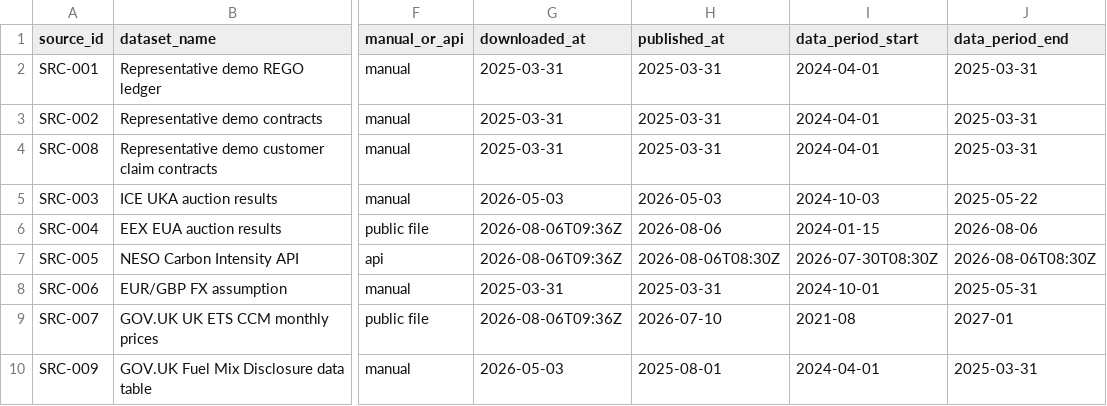
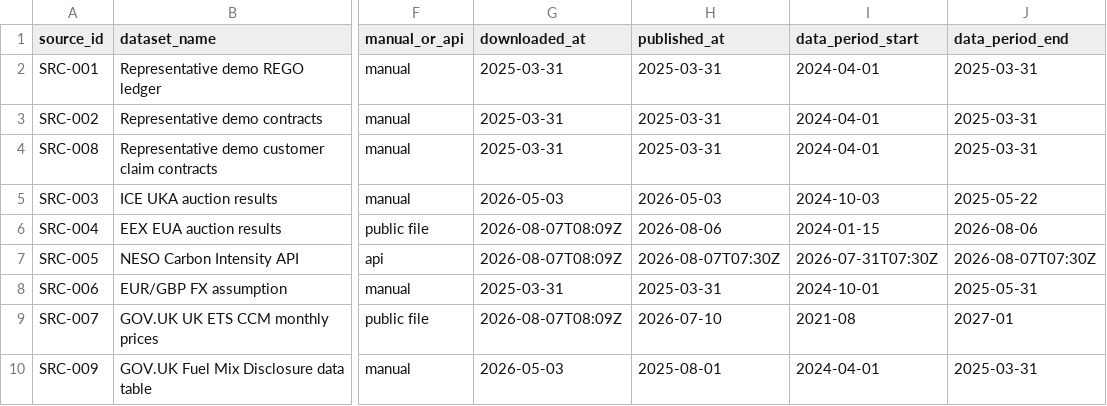
Before and after one commit to TannerL22/uk-carbon-rego-monitor, a CSV file: data/source_register.csv, drawn as a sheet; only a part is shown, gaps mark what is left out; the diff names each change by its address in the sheet, - before the commit and + after, or states it on an @@ line.

```diff
--- a/data/source_register.csv
+++ b/data/source_register.csv
-G6:G7 (downloaded_at): 2026-08-06T09:36Z
+G6:G7 (downloaded_at): 2026-08-07T08:09Z
-H7 (published_at): 2026-08-06T08:30Z
+H7 (published_at): 2026-08-07T07:30Z
-I7 (data_period_start): 2026-07-30T08:30Z
+I7 (data_period_start): 2026-07-31T07:30Z
-J7 (data_period_end): 2026-08-06T08:30Z
+J7 (data_period_end): 2026-08-07T07:30Z
-G9 (downloaded_at): 2026-08-06T09:36Z
+G9 (downloaded_at): 2026-08-07T08:09Z
```
Also changed, not shown: data/raw/carbon/eua_auction_results.csv, data/raw/carbon/uk_ets_ccm_monthly_prices.csv, 8 other files.
